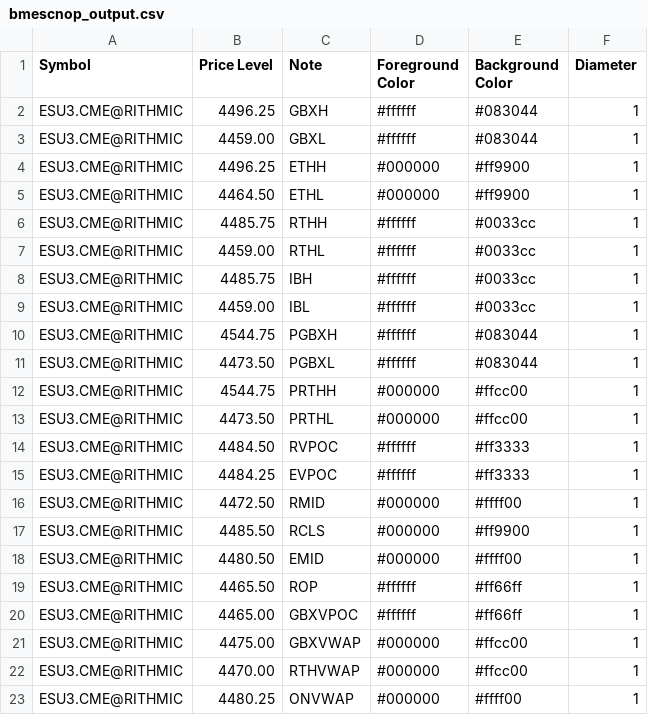
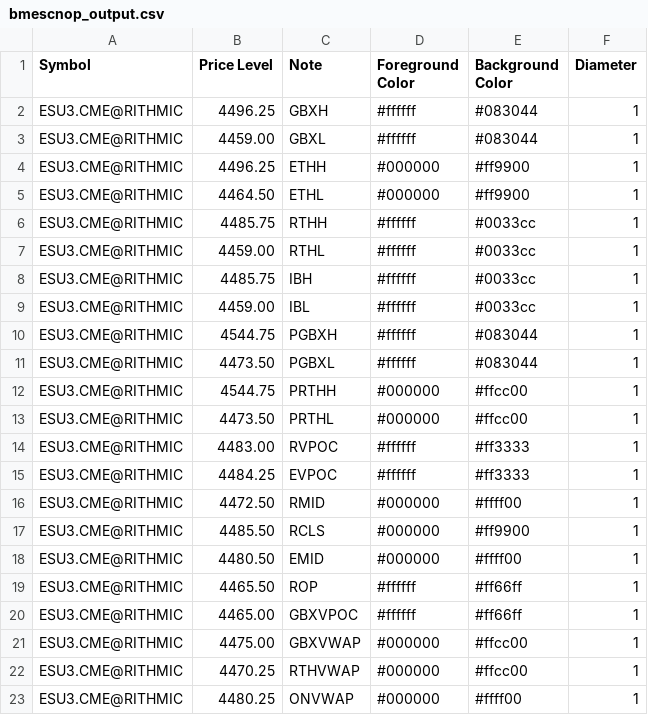
Before and after one commit to shasonline79/irt_levels, a CSV file: bmescnop_output.csv, drawn as a sheet.

Commit message:
autoupdate 2023-08-11-10:19:03

```diff
--- a/bmescnop_output.csv
+++ b/bmescnop_output.csv
@@ -13,3 +13,3 @@ ESU3.CME@RITHMIC,4544.75,PRTHH,#000000,#ffcc00,1
 ESU3.CME@RITHMIC,4473.50,PRTHL,#000000,#ffcc00,1
-ESU3.CME@RITHMIC,4484.50,RVPOC,#ffffff,#ff3333,1
+ESU3.CME@RITHMIC,4483.00,RVPOC,#ffffff,#ff3333,1
 ESU3.CME@RITHMIC,4484.25,EVPOC,#ffffff,#ff3333,1
@@ -21,3 +21,3 @@ ESU3.CME@RITHMIC,4465.00,GBXVPOC,#ffffff,#ff66ff,1
 ESU3.CME@RITHMIC,4475.00,GBXVWAP,#000000,#ffcc00,1
-ESU3.CME@RITHMIC,4470.00,RTHVWAP,#000000,#ffcc00,1
+ESU3.CME@RITHMIC,4470.25,RTHVWAP,#000000,#ffcc00,1
 ESU3.CME@RITHMIC,4480.25,ONVWAP,#000000,#ffff00,1
```
